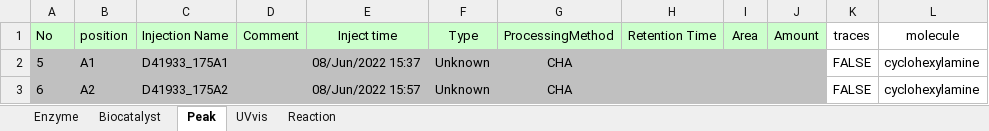
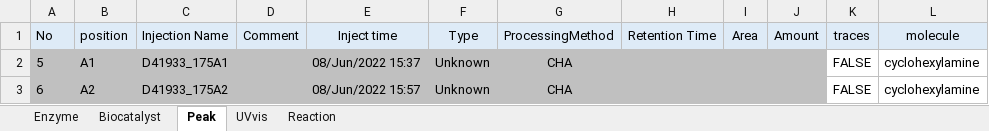
Before and after one commit to haeussma/carin-db, an Excel workbook: uploads/data.xlsx, sheet Peak, drawn as a sheet; only a part is shown; values as stored, in another font and other column widths than the file's, no borders; the diff names each change by its address in the sheet, - before the commit and + after, or states it on an @@ line.

```diff
--- a/uploads/data.xlsx (sheet Peak)
+++ b/uploads/data.xlsx (sheet Peak)
-A1:J1 fill: #CCFFCC
+A1:J1 fill: #DEEBF7
-K1:L1 fill: none
+K1:L1 fill: #DEEBF7
```
Also changed, not shown: sheet UVvis, sheet Biocatalyst, sheet Enzyme, data.xlsx, 26 other files.
